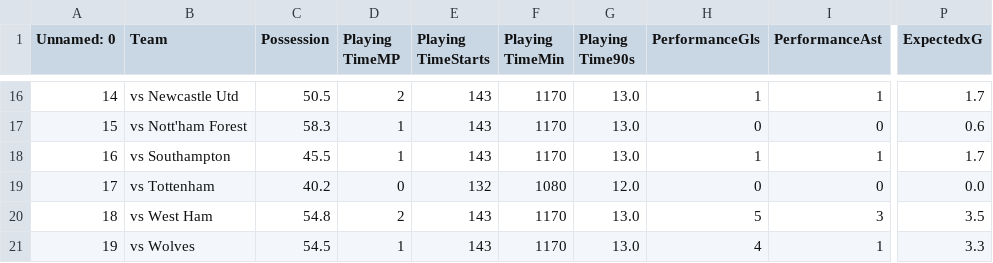
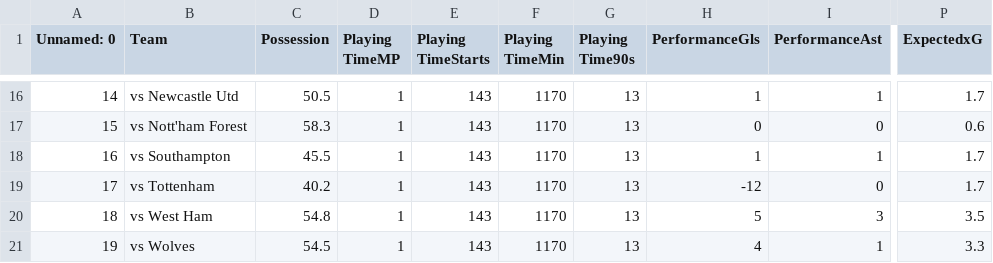
Before and after one commit to hot-squid/Fantasy-Premier-League, a CSV file: Data/Team/Seperate_GW/Defensive/GW_13.csv, drawn as a sheet; only a part is shown, gaps mark what is left out; the diff covers the shown part only; the diff names each change by its address in the sheet, - before the commit and + after, or states it on an @@ line.

```diff
--- a/Data/Team/Seperate_GW/Defensive/GW_13.csv
+++ b/Data/Team/Seperate_GW/Defensive/GW_13.csv
-D16 (Playing TimeMP): 2
+D16 (Playing TimeMP): 1
-G16:G18 (Playing Time90s): 13.0
+G16:G18 (Playing Time90s): 13
-D19 (Playing TimeMP): 0
+D19 (Playing TimeMP): 1
-E19 (Playing TimeStarts): 132
+E19 (Playing TimeStarts): 143
-F19 (Playing TimeMin): 1080
+F19 (Playing TimeMin): 1170
-G19 (Playing Time90s): 12.0
+G19 (Playing Time90s): 13
-H19 (PerformanceGls): 0
+H19 (PerformanceGls): -12
-P19 (ExpectedxG): 0.0
+P19 (ExpectedxG): 1.7
-D20 (Playing TimeMP): 2
+D20 (Playing TimeMP): 1
-G20:G21 (Playing Time90s): 13.0
+G20:G21 (Playing Time90s): 13
```
Also changed, not shown: 46 edited cells elsewhere in this file, Data/Team/Accumulated/Attacking/GW_12.csv, Data/Team/Accumulated/Defensive/GW_12.csv, 28 other files.
